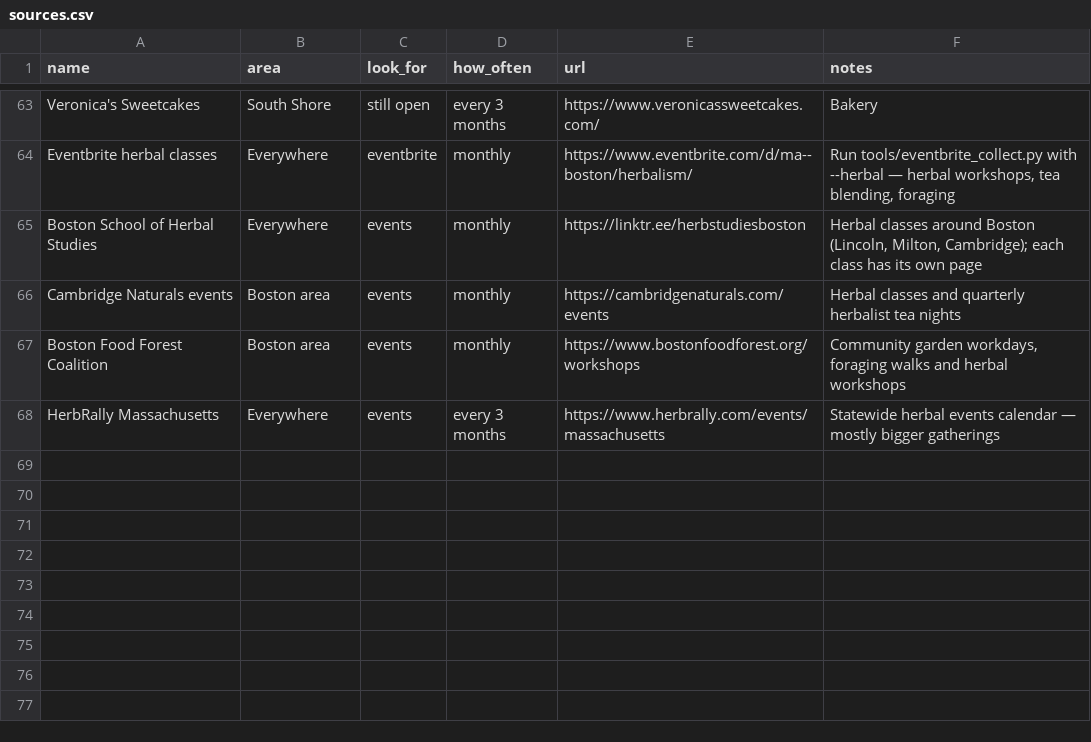
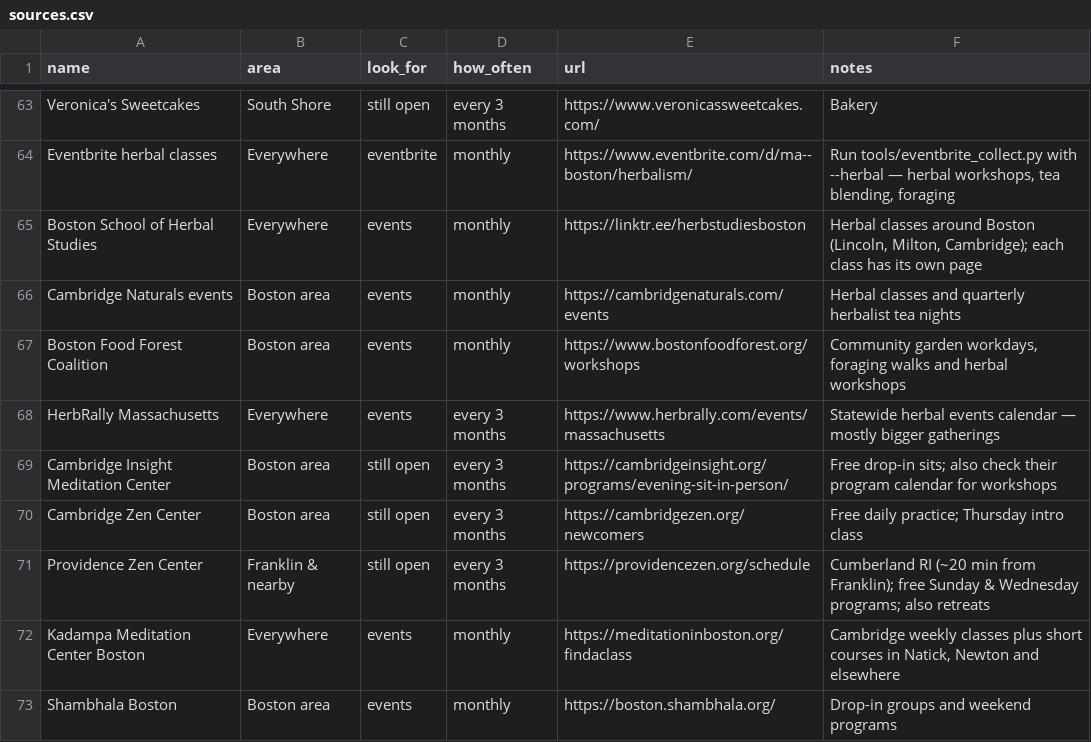
Before and after one commit to zsquiers/Good-Nearby, a CSV file: sources/sources.csv, drawn as a sheet; only a part is shown, gaps mark what is left out.

```diff
--- a/sources/sources.csv
+++ b/sources/sources.csv
@@ -68 +68,6 @@ Boston Food Forest Coalition,Boston area,events,monthly,https://www.bostonfoodfo
 HerbRally Massachusetts,Everywhere,events,every 3 months,https://www.herbrally.com/events/massachusetts,Statewide herbal events calendar — mostly bigger gatherings
+Cambridge Insight Meditation Center,Boston area,still open,every 3 months,https://cambridgeinsight.org/programs/evening-sit-in-person/,Free drop-in sits; also check their program calendar for workshops
+Cambridge Zen Center,Boston area,still open,every 3 months,https://cambridgezen.org/newcomers,Free daily practice; Thursday intro class
+Providence Zen Center,Franklin & nearby,still open,every 3 months,https://providencezen.org/schedule,Cumberland RI (~20 min from Franklin); free Sunday & Wednesday programs; also retreats
+Kadampa Meditation Center Boston,Everywhere,events,monthly,https://meditationinboston.org/findaclass,"Cambridge weekly classes plus short courses in Natick, Newton and elsewhere"
+Shambhala Boston,Boston area,events,monthly,https://boston.shambhala.org/,Drop-in groups and weekend programs
```
Also changed, not shown: 4 other files.
